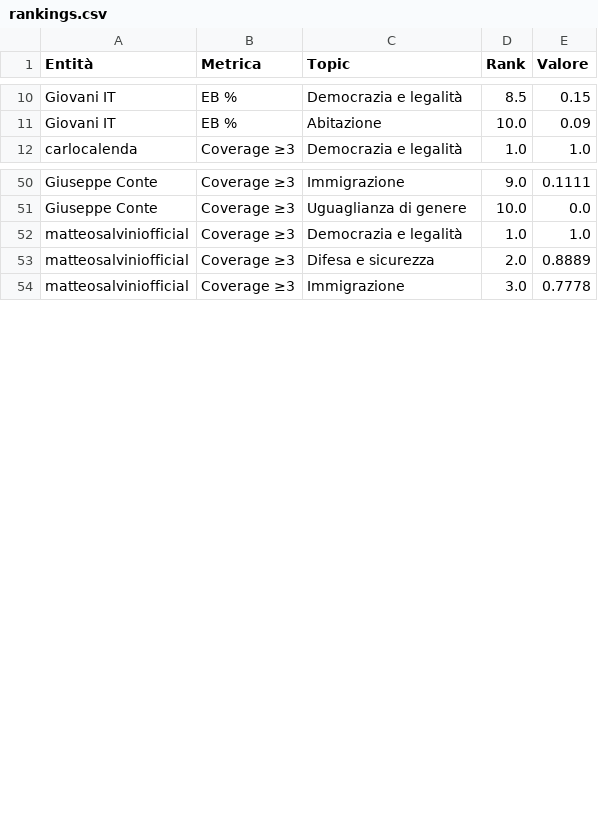
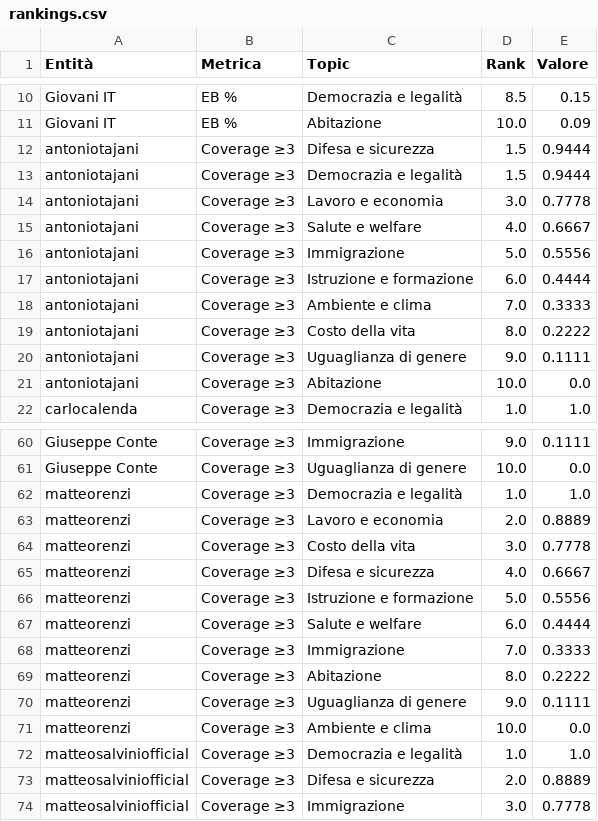
Before and after one commit to Murkrow02/su.data, a CSV file: data/results/csv/rankings.csv, drawn as a sheet; only a part is shown, gaps mark what is left out; the diff names each change by its address in the sheet, - before the commit and + after, or states it on an @@ line.

```diff
--- a/data/results/csv/rankings.csv
+++ b/data/results/csv/rankings.csv
+row 12: antoniotajani | Coverage ≥3 | Difesa e sicurezza | 1.5 | 0.9444
+row 13: antoniotajani | Coverage ≥3 | Democrazia e legalità | 1.5 | 0.9444
+row 14: antoniotajani | Coverage ≥3 | Lavoro e economia | 3.0 | 0.7778
+row 15: antoniotajani | Coverage ≥3 | Salute e welfare | 4.0 | 0.6667
+row 16: antoniotajani | Coverage ≥3 | Immigrazione | 5.0 | 0.5556
+row 17: antoniotajani | Coverage ≥3 | Istruzione e formazione | 6.0 | 0.4444
+row 18: antoniotajani | Coverage ≥3 | Ambiente e clima | 7.0 | 0.3333
+row 19: antoniotajani | Coverage ≥3 | Costo della vita | 8.0 | 0.2222
+row 20: antoniotajani | Coverage ≥3 | Uguaglianza di genere | 9.0 | 0.1111
+row 21: antoniotajani | Coverage ≥3 | Abitazione | 10.0 | 0.0
+row 62: matteorenzi | Coverage ≥3 | Democrazia e legalità | 1.0 | 1.0
+row 63: matteorenzi | Coverage ≥3 | Lavoro e economia | 2.0 | 0.8889
+row 64: matteorenzi | Coverage ≥3 | Costo della vita | 3.0 | 0.7778
+row 65: matteorenzi | Coverage ≥3 | Difesa e sicurezza | 4.0 | 0.6667
+row 66: matteorenzi | Coverage ≥3 | Istruzione e formazione | 5.0 | 0.5556
+row 67: matteorenzi | Coverage ≥3 | Salute e welfare | 6.0 | 0.4444
+row 68: matteorenzi | Coverage ≥3 | Immigrazione | 7.0 | 0.3333
+row 69: matteorenzi | Coverage ≥3 | Abitazione | 8.0 | 0.2222
+row 70: matteorenzi | Coverage ≥3 | Uguaglianza di genere | 9.0 | 0.1111
+row 71: matteorenzi | Coverage ≥3 | Ambiente e clima | 10.0 | 0.0
```
Also changed, not shown: data/results/csv/bias_corrected_ranks.csv, data/results/csv/bootstrap_alignment_ci.csv, 19 other files.
